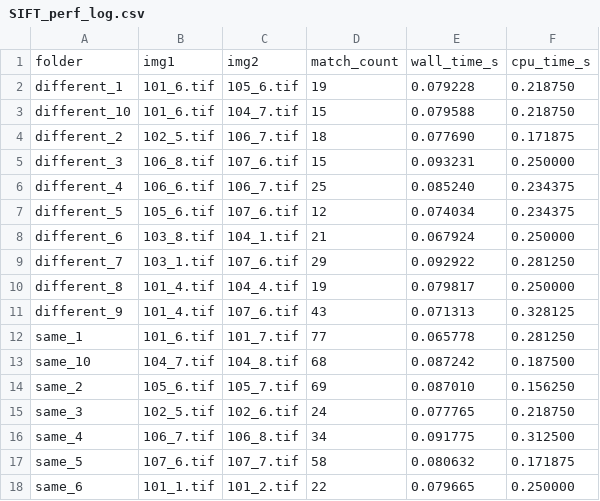
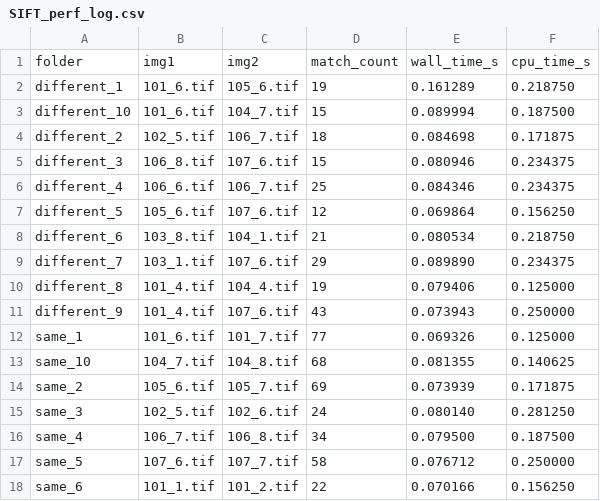
Before and after one commit to MaxEcks/IKT213_eckstein, a CSV file: figureprint_matching/results/sift_results/SIFT_perf_log.csv, drawn as a sheet; only a part is shown; the diff covers the shown part only.

```diff
--- a/figureprint_matching/results/sift_results/SIFT_perf_log.csv
+++ b/figureprint_matching/results/sift_results/SIFT_perf_log.csv
@@ -1,18 +1,18 @@
 folder,img1,img2,match_count,wall_time_s,cpu_time_s
-different_1,101_6.tif,105_6.tif,19,0.079228,0.218750
-different_10,101_6.tif,104_7.tif,15,0.079588,0.218750
-different_2,102_5.tif,106_7.tif,18,0.077690,0.171875
-different_3,106_8.tif,107_6.tif,15,0.093231,0.250000
-different_4,106_6.tif,106_7.tif,25,0.085240,0.234375
-different_5,105_6.tif,107_6.tif,12,0.074034,0.234375
-different_6,103_8.tif,104_1.tif,21,0.067924,0.250000
-different_7,103_1.tif,107_6.tif,29,0.092922,0.281250
-different_8,101_4.tif,104_4.tif,19,0.079817,0.250000
-different_9,101_4.tif,107_6.tif,43,0.071313,0.328125
-same_1,101_6.tif,101_7.tif,77,0.065778,0.281250
-same_10,104_7.tif,104_8.tif,68,0.087242,0.187500
-same_2,105_6.tif,105_7.tif,69,0.087010,0.156250
-same_3,102_5.tif,102_6.tif,24,0.077765,0.218750
-same_4,106_7.tif,106_8.tif,34,0.091775,0.312500
-same_5,107_6.tif,107_7.tif,58,0.080632,0.171875
-same_6,101_1.tif,101_2.tif,22,0.079665,0.250000
+different_1,101_6.tif,105_6.tif,19,0.161289,0.218750
+different_10,101_6.tif,104_7.tif,15,0.089994,0.187500
+different_2,102_5.tif,106_7.tif,18,0.084698,0.171875
+different_3,106_8.tif,107_6.tif,15,0.080946,0.234375
+different_4,106_6.tif,106_7.tif,25,0.084346,0.234375
+different_5,105_6.tif,107_6.tif,12,0.069864,0.156250
+different_6,103_8.tif,104_1.tif,21,0.080534,0.218750
+different_7,103_1.tif,107_6.tif,29,0.089890,0.234375
+different_8,101_4.tif,104_4.tif,19,0.079406,0.125000
+different_9,101_4.tif,107_6.tif,43,0.073943,0.250000
+same_1,101_6.tif,101_7.tif,77,0.069326,0.125000
+same_10,104_7.tif,104_8.tif,68,0.081355,0.140625
+same_2,105_6.tif,105_7.tif,69,0.073939,0.171875
+same_3,102_5.tif,102_6.tif,24,0.080140,0.281250
+same_4,106_7.tif,106_8.tif,34,0.079500,0.187500
+same_5,107_6.tif,107_7.tif,58,0.076712,0.250000
+same_6,101_1.tif,101_2.tif,22,0.070166,0.156250
```
Also changed, not shown: 10 edited cells elsewhere in this file, figureprint_matching/results/orb_results/ORB_perf_log.csv, 1 other file.
